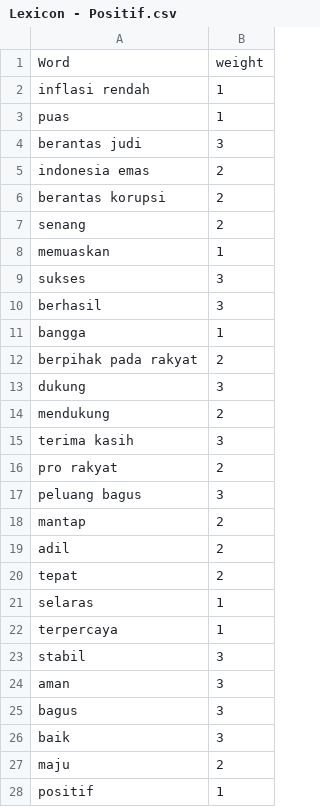
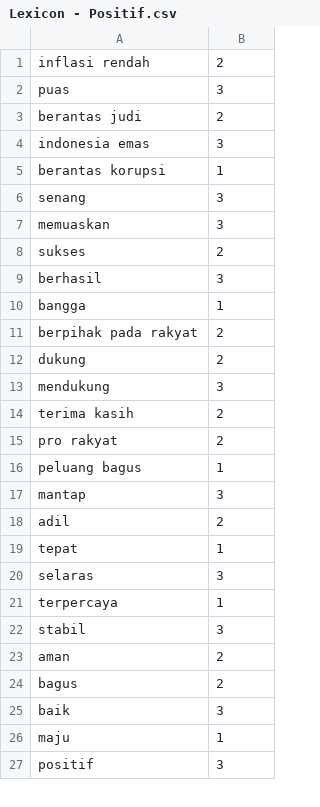
Before and after one commit to farisk28/Sentiment-Analysis-Pemerintahan-Kebijakan-Prabowo-melalui-X-dengan-metode-SVM-dan-Naive-Baiyes, a CSV file: Lexicon - Positif.csv, drawn as a sheet; only a part is shown; the diff covers the shown part only.

```diff
--- a/Lexicon - Positif.csv
+++ b/Lexicon - Positif.csv
@@ -1,10 +1,9 @@
-Word,weight
-inflasi rendah,1
-puas,1
-berantas judi,3
-indonesia emas,2
-berantas korupsi,2
-senang,2
-memuaskan,1
-sukses,3
+inflasi rendah,2
+puas,3
+berantas judi,2
+indonesia emas,3
+berantas korupsi,1
+senang,3
+memuaskan,3
+sukses,2
 berhasil,3
@@ -12,17 +11,17 @@ bangga,1
 berpihak pada rakyat,2
-dukung,3
-mendukung,2
-terima kasih,3
+dukung,2
+mendukung,3
+terima kasih,2
 pro rakyat,2
-peluang bagus,3
-mantap,2
+peluang bagus,1
+mantap,3
 adil,2
-tepat,2
-selaras,1
+tepat,1
+selaras,3
 terpercaya,1
 stabil,3
-aman,3
-bagus,3
+aman,2
+bagus,2
 baik,3
-maju,2
-positif,1
+maju,1
+positif,3
```
Also changed, not shown: 60 edited cells elsewhere in this file, Lexicon - Negatif.csv, Lexicon - Netral.csv.
